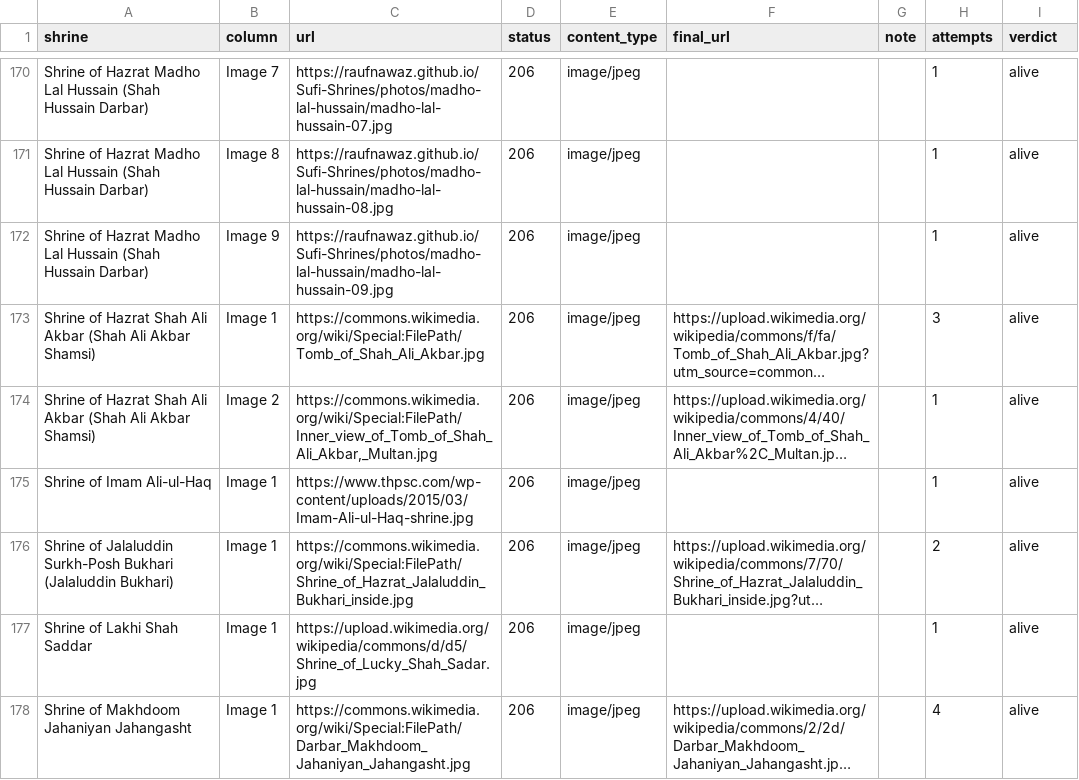
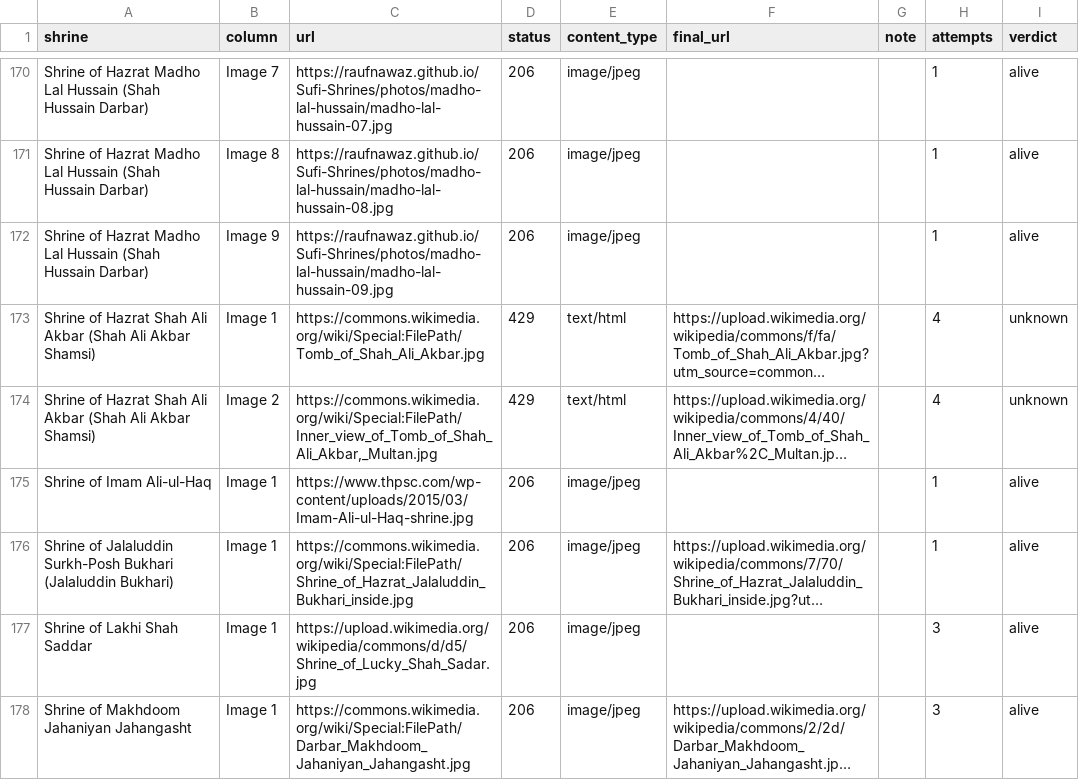
Before and after one commit to RaufNawaz/Sufi-Shrines, a TSV file: pipeline/image_liveness.tsv, drawn as a sheet; only a part is shown, gaps mark what is left out; long unchanged cells end in …; the diff covers the shown part only; the diff names each change by its address in the sheet, - before the commit and + after, or states it on an @@ line.

```diff
--- a/pipeline/image_liveness.tsv
+++ b/pipeline/image_liveness.tsv
-D173:D174 (status): 206
+D173:D174 (status): 429
-E173:E174 (content_type): image/jpeg
+E173:E174 (content_type): text/html
-H173 (attempts): 3
+H173 (attempts): 4
-I173:I174 (verdict): alive
+I173:I174 (verdict): unknown
-H174 (attempts): 1
+H174 (attempts): 4
-H176 (attempts): 2
+H176 (attempts): 1
-H177 (attempts): 1
+H177 (attempts): 3
-H178 (attempts): 4
+H178 (attempts): 3
```
Also changed, not shown: 53 edited cells elsewhere in this file, 7 other files.
